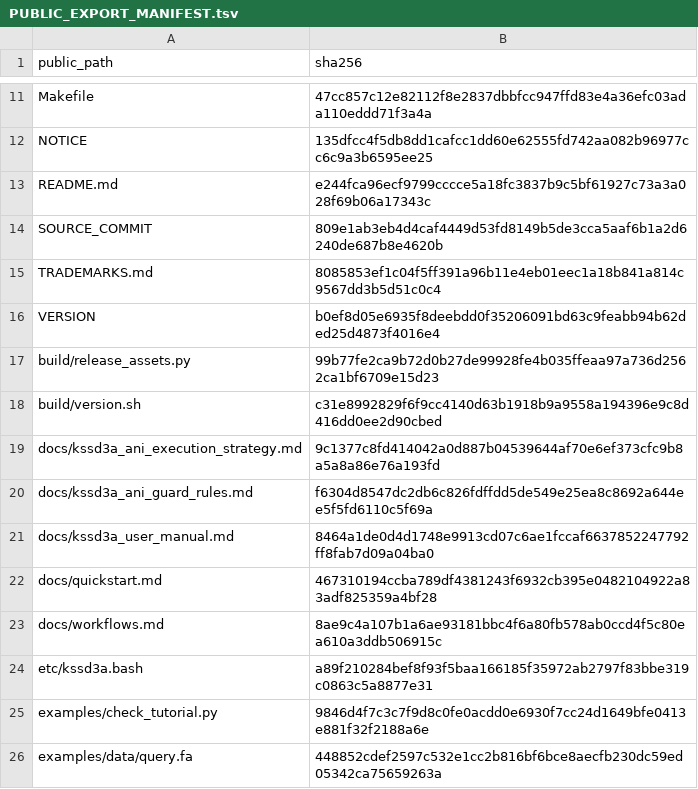
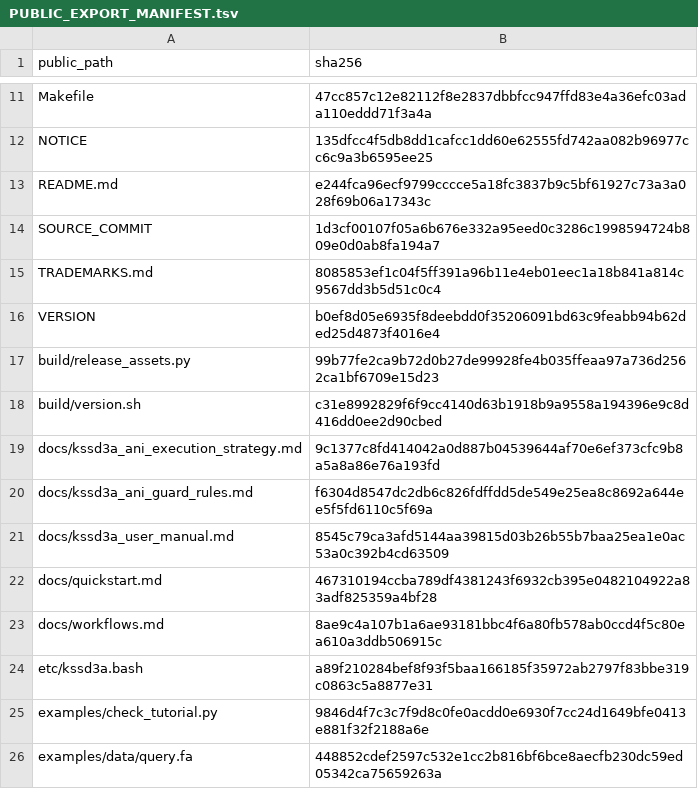
Before and after one commit to yhg926/KSSD3A-public, a TSV file: PUBLIC_EXPORT_MANIFEST.tsv, drawn as a sheet; only a part is shown, gaps mark what is left out.

```diff
--- a/PUBLIC_EXPORT_MANIFEST.tsv
+++ b/PUBLIC_EXPORT_MANIFEST.tsv
@@ -13,3 +13,3 @@ NOTICE	135dfcc4f5db8dd1cafcc1dd60e62555fd742aa082b96977cc6c9a3b6595ee25
 README.md	e244fca96ecf9799cccce5a18fc3837b9c5bf61927c73a3a028f69b06a17343c
-SOURCE_COMMIT	809e1ab3eb4d4caf4449d53fd8149b5de3cca5aaf6b1a2d6240de687b8e4620b
+SOURCE_COMMIT	1d3cf00107f05a6b676e332a95eed0c3286c1998594724b809e0d0ab8fa194a7
 TRADEMARKS.md	8085853ef1c04f5ff391a96b11e4eb01eec1a18b841a814c9567dd3b5d51c0c4
@@ -20,3 +20,3 @@ docs/kssd3a_ani_execution_strategy.md	9c1377c8fd414042a0d887b04539644af70e6ef373
 docs/kssd3a_ani_guard_rules.md	f6304d8547dc2db6c826fdffdd5de549e25ea8c8692a644ee5f5fd6110c5f69a
-docs/kssd3a_user_manual.md	8464a1de0d4d1748e9913cd07c6ae1fccaf6637852247792ff8fab7d09a04ba0
+docs/kssd3a_user_manual.md	8545c79ca3afd5144aa39815d03b26b55b7baa25ea1e0ac53a0c392b4cd63509
 docs/quickstart.md	467310194ccba789df4381243f6932cb395e0482104922a83adf825359a4bf28
```
Also changed, not shown: 2 other files.
